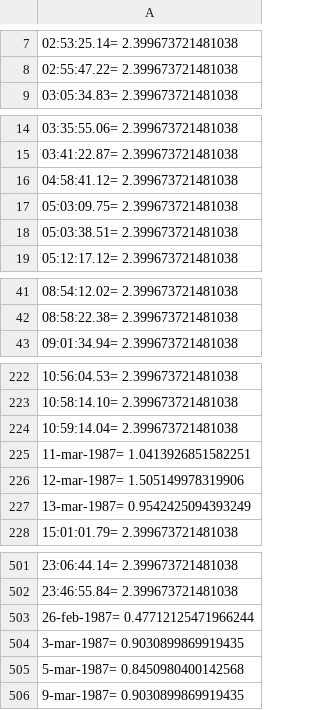
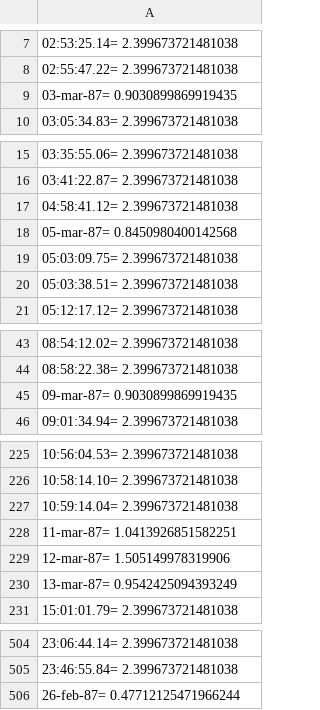
Before and after one commit to hanjayasuryalim/SearchEngine, a CSV file: SearchEngine/latihanSTBI/XML/IDFDate.csv, drawn as a sheet; only a part is shown, gaps mark what is left out.

```diff
--- a/SearchEngine/latihanSTBI/XML/IDFDate.csv
+++ b/SearchEngine/latihanSTBI/XML/IDFDate.csv
@@ -8,2 +8,3 @@
 02:55:47.22= 2.399673721481038
+03-mar-87= 0.9030899869919435
 03:05:34.83= 2.399673721481038
@@ -16,2 +17,3 @@
 04:58:41.12= 2.399673721481038
+05-mar-87= 0.8450980400142568
 05:03:09.75= 2.399673721481038
@@ -42,2 +44,3 @@
 08:58:22.38= 2.399673721481038
+09-mar-87= 0.9030899869919435
 09:01:34.94= 2.399673721481038
@@ -224,5 +227,5 @@
 10:59:14.04= 2.399673721481038
-11-mar-1987= 1.0413926851582251
-12-mar-1987= 1.505149978319906
-13-mar-1987= 0.9542425094393249
+11-mar-87= 1.0413926851582251
+12-mar-87= 1.505149978319906
+13-mar-87= 0.9542425094393249
 15:01:01.79= 2.399673721481038
@@ -502,5 +505,2 @@
 23:46:55.84= 2.399673721481038
-26-feb-1987= 0.47712125471966244
-3-mar-1987= 0.9030899869919435
-5-mar-1987= 0.8450980400142568
-9-mar-1987= 0.9030899869919435
+26-feb-87= 0.47712125471966244
```
Also changed, not shown: SearchEngine/latihanSTBI/XML/BodyCount.csv, SearchEngine/latihanSTBI/XML/DateCount.csv, 11 other files.
